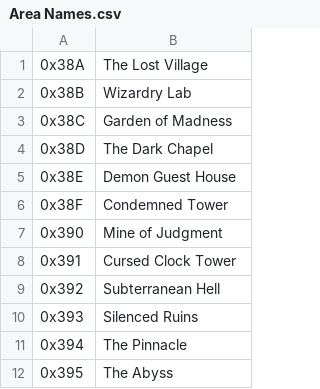
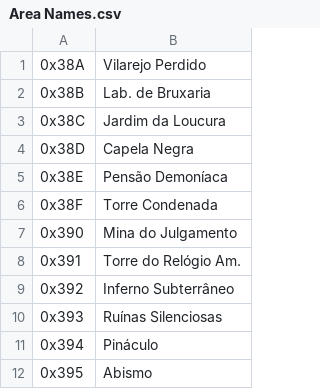
Before and after one commit to leomontenegro6/cdos-traducao-ptbr, a CSV file: Ferramentas/text_exports/dos/Area Names.csv, drawn as a sheet.

```diff
--- a/Ferramentas/text_exports/dos/Area Names.csv
+++ b/Ferramentas/text_exports/dos/Area Names.csv
@@ -1,12 +1,12 @@
-0x38A,The Lost Village
-0x38B,Wizardry Lab
-0x38C,Garden of Madness
-0x38D,The Dark Chapel
-0x38E,Demon Guest House
-0x38F,Condemned Tower
-0x390,Mine of Judgment
-0x391,Cursed Clock Tower
-0x392,Subterranean Hell
-0x393,Silenced Ruins
-0x394,The Pinnacle
-0x395,The Abyss
+0x38A,Vilarejo Perdido
+0x38B,Lab. de Bruxaria
+0x38C,Jardim da Loucura
+0x38D,Capela Negra
+0x38E,Pensão Demoníaca
+0x38F,Torre Condenada
+0x390,Mina do Julgamento
+0x391,Torre do Relógio Am.
+0x392,Inferno Subterrâneo
+0x393,Ruínas Silenciosas
+0x394,Pináculo
+0x395,Abismo
```
Also changed, not shown: Ferramentas/text_exports/dos/Enemy Descriptions.csv, Ferramentas/text_exports/dos/Enemy Names.csv, 51 other files.
